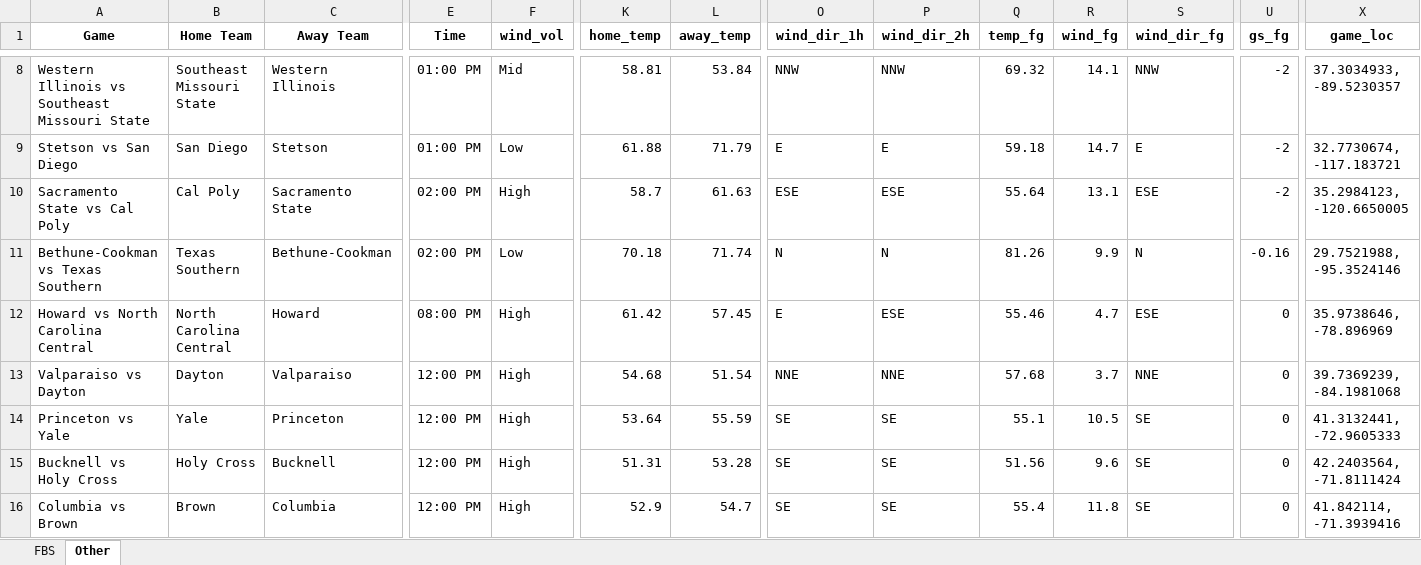
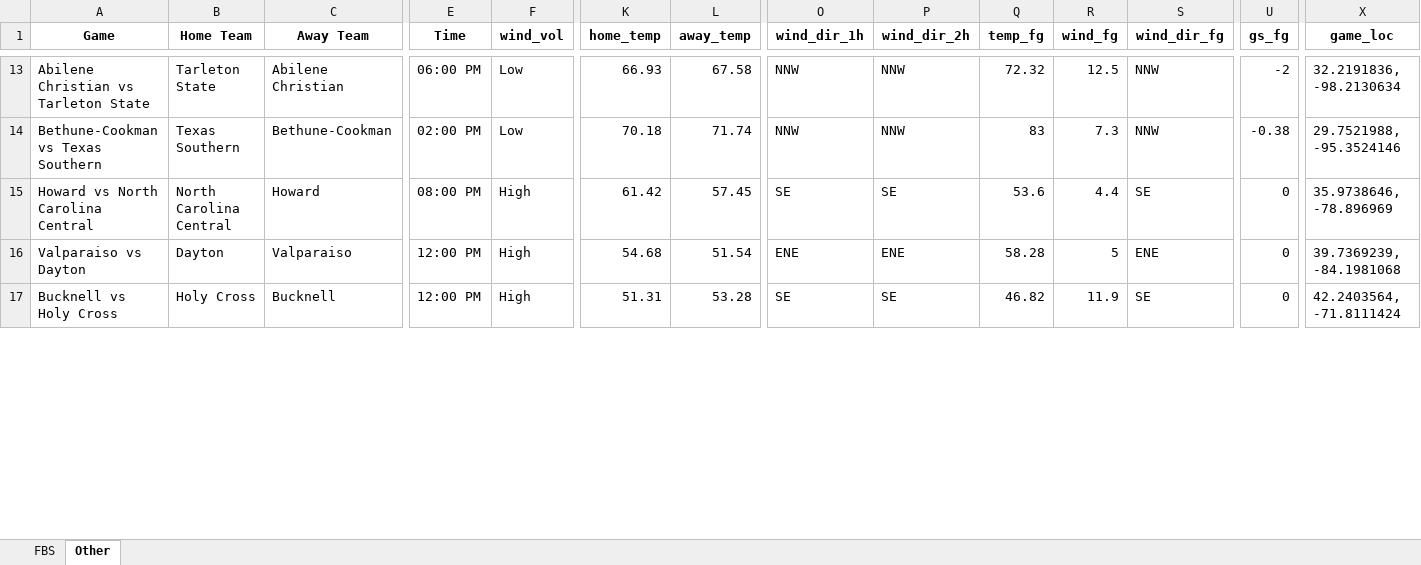
Before and after one commit to mslade50/football_weather, an Excel workbook: cfb_weather.xlsx, sheet Other, drawn as a sheet; only a part is shown, gaps mark what is left out; values as stored, in another font and other column widths than the file's, no borders; removed rows and columns are numbered as before the commit, all else as after; rows hold the shown columns only; the diff covers the shown part only; the diff names each change by its address in the sheet, - before the commit and + after, or states it on an @@ line.

Commit message:
Update cfb_weather.xlsx with Timestamp 2024-11-10T10:02:41.245567

```diff
--- a/cfb_weather.xlsx (sheet Other)
+++ b/cfb_weather.xlsx (sheet Other)
-A13 (Game): Western Illinois vs Southeast Missouri State
+A13 (Game): Abilene Christian vs Tarleton State
-B13 (Home Team): Southeast Missouri State
+B13 (Home Team): Tarleton State
-C13 (Away Team): Western Illinois
+C13 (Away Team): Abilene Christian
-E13 (Time): 01:00 PM
+E13 (Time): 06:00 PM
-F13 (wind_vol): Mid
+F13 (wind_vol): Low
-K13 (home_temp): 58.81
+K13 (home_temp): 66.93
-L13 (away_temp): 53.84
+L13 (away_temp): 67.58
-Q13 (temp_fg): 69.32
+Q13 (temp_fg): 72.32
-R13 (wind_fg): 14.1
+R13 (wind_fg): 12.5
-X13 (game_loc): 37.3034933, -89.5230357
+X13 (game_loc): 32.2191836, -98.2130634
-row 9: Stetson vs San Diego | San Diego | Stetson | 01:00 PM | Low | 61.88 | 71.79 | E | E | 59.18 | 14.7 | E | -2 | 32.7730674, -117.183721
-row 10: Sacramento State vs Cal Poly | Cal Poly | Sacramento State | 02:00 PM | High | 58.7 | 61.63 | ESE | ESE | 55.64 | 13.1 | ESE | -2 | 35.2984123, -120.6650005
-O14 (wind_dir_1h): N
+O14 (wind_dir_1h): NNW
-P14 (wind_dir_2h): N
+P14 (wind_dir_2h): NNW
-Q14 (temp_fg): 81.26
+Q14 (temp_fg): 83
-R14 (wind_fg): 9.9
+R14 (wind_fg): 7.3
-S14 (wind_dir_fg): N
+S14 (wind_dir_fg): NNW
-U14 (gs_fg): -0.16
+U14 (gs_fg): -0.38
-O15 (wind_dir_1h): E
+O15 (wind_dir_1h): SE
-P15 (wind_dir_2h): ESE
+P15 (wind_dir_2h): SE
-Q15 (temp_fg): 55.46
+Q15 (temp_fg): 53.6
-R15 (wind_fg): 4.7
+R15 (wind_fg): 4.4
-S15 (wind_dir_fg): ESE
+S15 (wind_dir_fg): SE
-O16 (wind_dir_1h): NNE
+O16 (wind_dir_1h): ENE
-P16 (wind_dir_2h): NNE
+P16 (wind_dir_2h): ENE
-Q16 (temp_fg): 57.68
+Q16 (temp_fg): 58.28
-R16 (wind_fg): 3.7
+R16 (wind_fg): 5
-S16 (wind_dir_fg): NNE
+S16 (wind_dir_fg): ENE
-row 14: Princeton vs Yale | Yale | Princeton | 12:00 PM | High | 53.64 | 55.59 | SE | SE | 55.1 | 10.5 | SE | 0 | 41.3132441, -72.9605333
-Q17 (temp_fg): 51.56
+Q17 (temp_fg): 46.82
-R17 (wind_fg): 9.6
+R17 (wind_fg): 11.9
-row 16: Columbia vs Brown | Brown | Columbia | 12:00 PM | High | 52.9 | 54.7 | SE | SE | 55.4 | 11.8 | SE | 0 | 41.842114, -71.3939416
```
Also changed, not shown: 15 added rows, 11 removed rows and 133 edited cells elsewhere in this sheet, sheet FBS.
